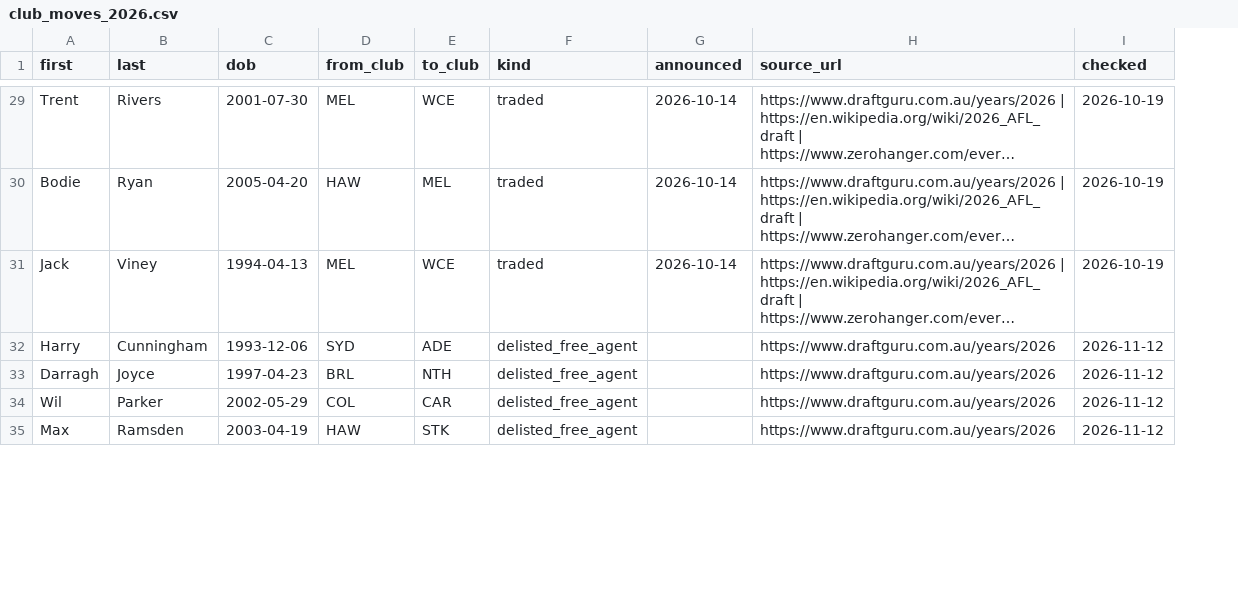
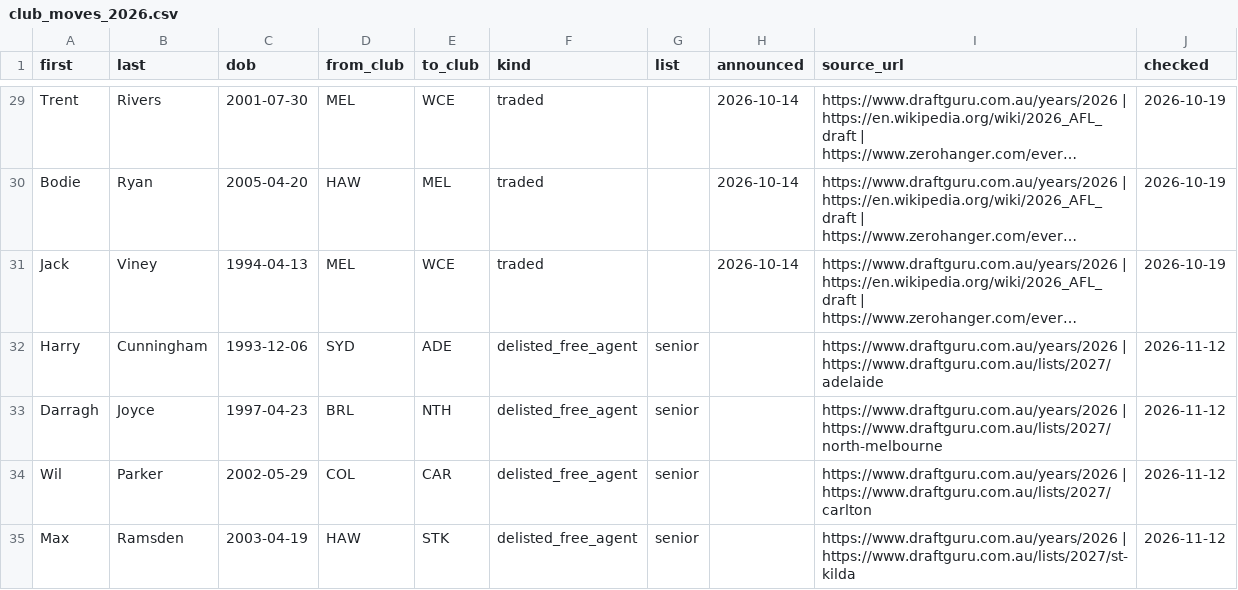
Before and after one commit to aussierulesdynasties/Afl-auto-battler, a CSV file: data/club_moves_2026.csv, drawn as a sheet; only a part is shown, gaps mark what is left out; long unchanged cells end in …; addresses are those after the commit; the diff covers the shown part only; the diff names each change by its address in the sheet, - before the commit and + after, or states it on an @@ line.

```diff
--- a/data/club_moves_2026.csv
+++ b/data/club_moves_2026.csv
+column G (list), rows 32-35: all senior
-I32 (source_url): https://www.draftguru.com.au/years/2026
+I32 (source_url): https://www.draftguru.com.au/years/2026 | https://www.draftguru.com.au/lists/2027/adelaide
-I33 (source_url): https://www.draftguru.com.au/years/2026
+I33 (source_url): https://www.draftguru.com.au/years/2026 | https://www.draftguru.com.au/lists/2027/north-melbourne
-I34 (source_url): https://www.draftguru.com.au/years/2026
+I34 (source_url): https://www.draftguru.com.au/years/2026 | https://www.draftguru.com.au/lists/2027/carlton
-I35 (source_url): https://www.draftguru.com.au/years/2026
+I35 (source_url): https://www.draftguru.com.au/years/2026 | https://www.draftguru.com.au/lists/2027/st-kilda
```
Also changed, not shown: 4 edited cells elsewhere in this file, 8 other files.
